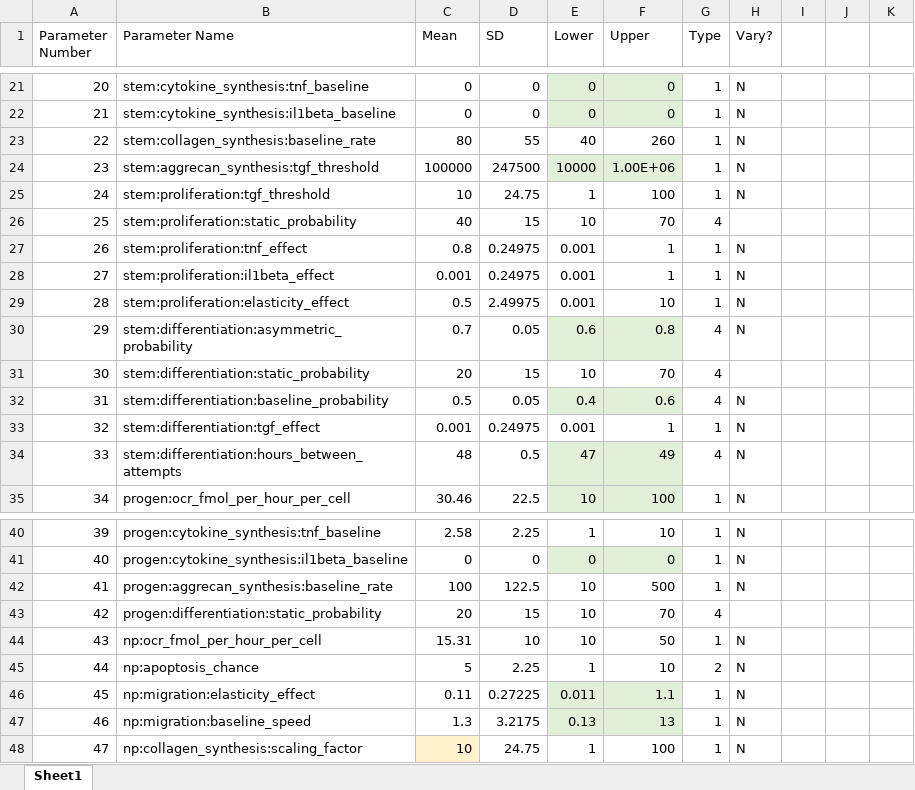
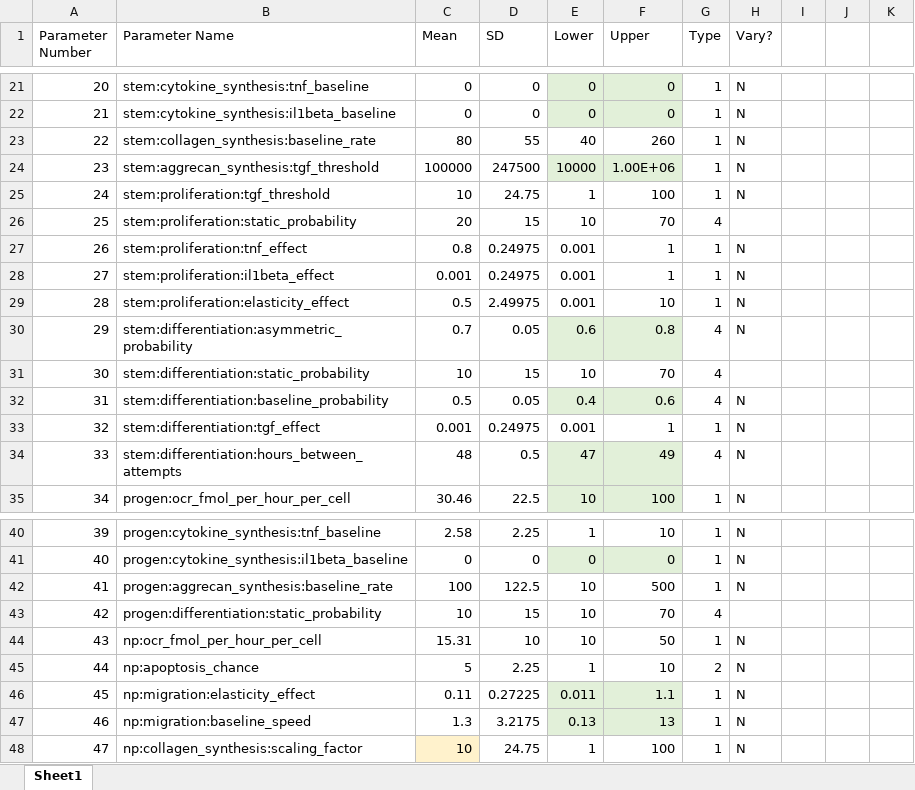
Before and after one commit to megmuni/calipro-py, an Excel workbook: parameters.xlsx, sheet Sheet1, drawn as a sheet; only a part is shown, gaps mark what is left out; values as stored, in another font and other column widths than the file's, no borders; the diff names each change by its address in the sheet, - before the commit and + after, or states it on an @@ line.

Commit message:
Update parameters.xlsx

```diff
--- a/parameters.xlsx (sheet Sheet1)
+++ b/parameters.xlsx (sheet Sheet1)
-C26 (Mean): 40
+C26 (Mean): 20
-C31 (Mean): 20
+C31 (Mean): 10
-C43 (Mean): 20
+C43 (Mean): 10
```
